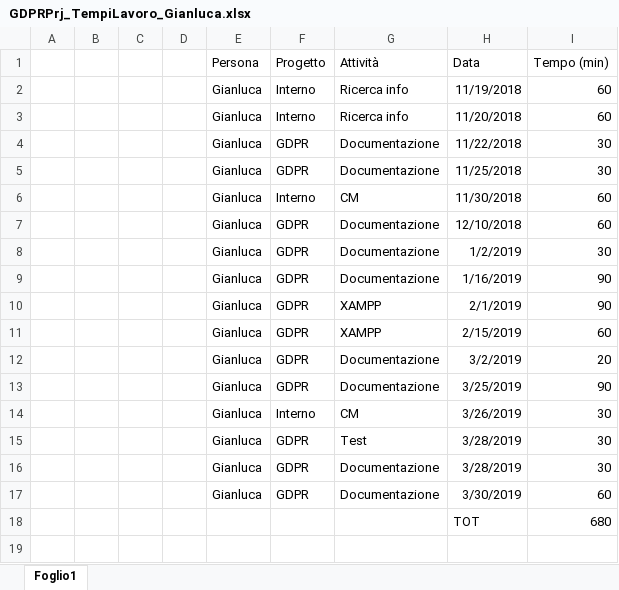
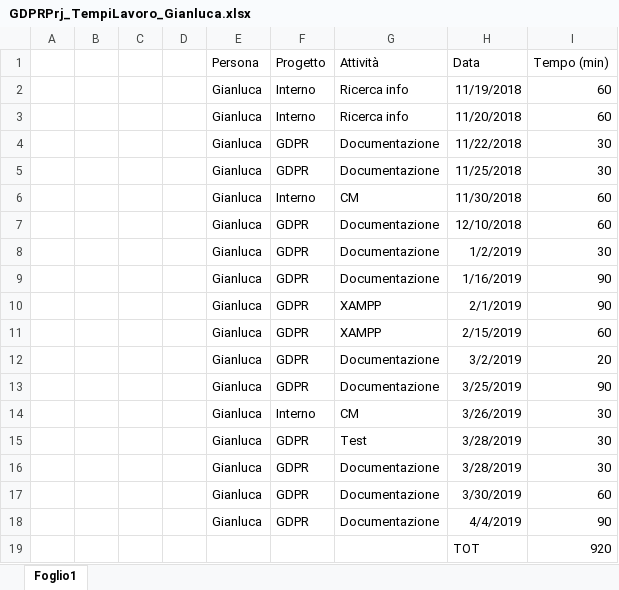
Before and after one commit to GL3-IngegneriaDelSoftware2/GDPRProject, an Excel workbook: Documentazione/GDPRPrj_TempiLavoro/GDPRPrj_TempiLavoro_Gianluca.xlsx, sheet Foglio1, drawn as a sheet; values as stored, in another font and other column widths than the file's, no borders; table styles not drawn; removed rows and columns are numbered as before the commit, all else as after; the diff names each change by its address in the sheet, - before the commit and + after, or states it on an @@ line.

Commit message:
Update GDPRPrj_TempiLavoro_Gianluca.xlsx

```diff
--- a/Documentazione/GDPRPrj_TempiLavoro/GDPRPrj_TempiLavoro_Gianluca.xlsx (sheet Foglio1)
+++ b/Documentazione/GDPRPrj_TempiLavoro/GDPRPrj_TempiLavoro_Gianluca.xlsx (sheet Foglio1)
-row 18:  |  |  |  |  |  |  | TOT | 680
+row 18:  |  |  |  | Gianluca | GDPR | Documentazione | 4/4/2019 | 90
+row 19:  |  |  |  |  |  |  | TOT | 920
```
